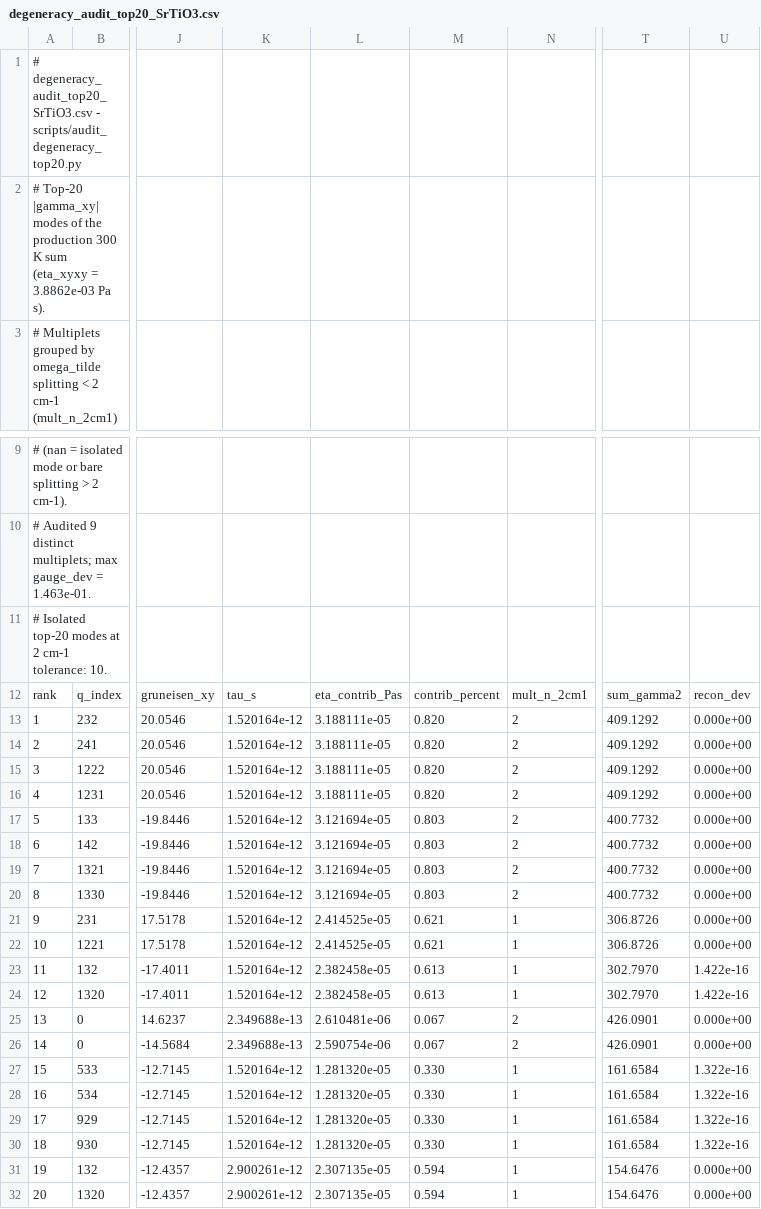
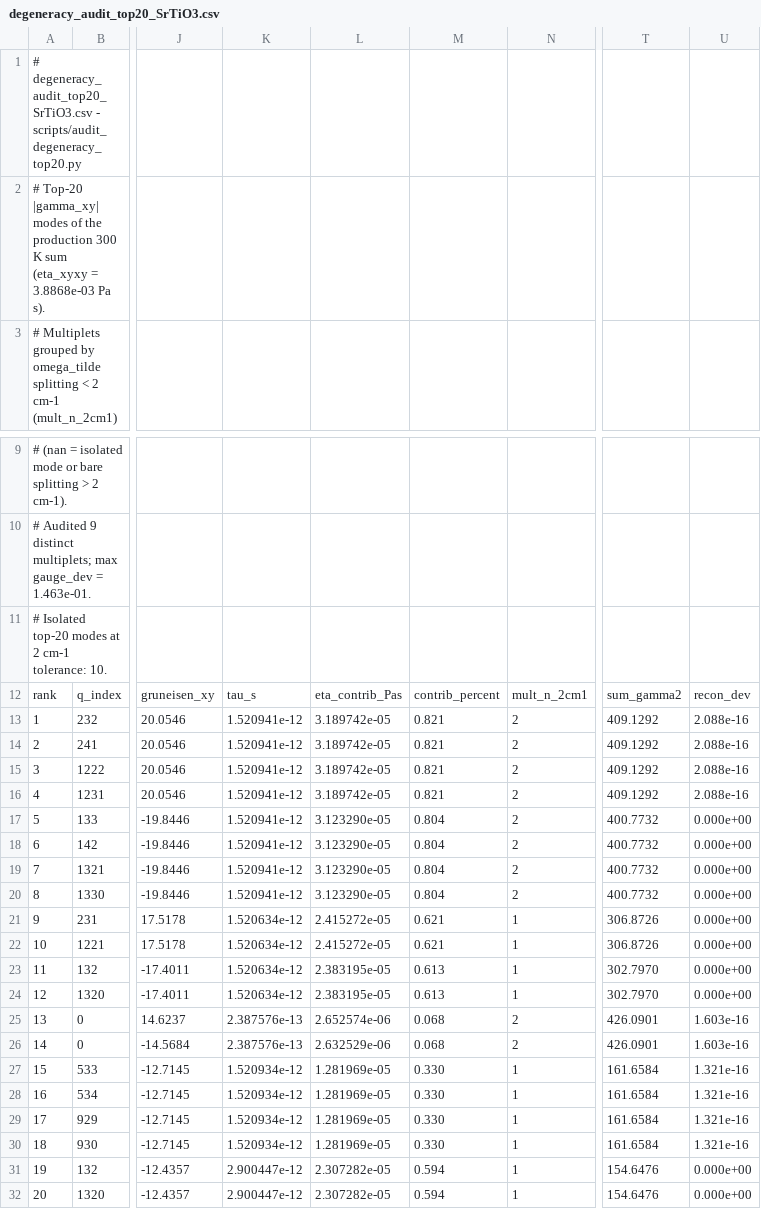
Before and after one commit to syed-moid/lattice-shear-viscosity, a CSV file: data/processed/reports/degeneracy_audit_top20_SrTiO3.csv, drawn as a sheet; only a part is shown, gaps mark what is left out; the diff names each change by its address in the sheet, - before the commit and + after, or states it on an @@ line.

```diff
--- a/data/processed/reports/degeneracy_audit_top20_SrTiO3.csv
+++ b/data/processed/reports/degeneracy_audit_top20_SrTiO3.csv
-A2: …(eta_xyxy = 3.8862e-03 Pa s).
+A2: …(eta_xyxy = 3.8868e-03 Pa s).
-K13:K20: 1.520164e-12
+K13:K20: 1.520941e-12
-L13:L16: 3.188111e-05
+L13:L16: 3.189742e-05
-M13:M16: 0.820
+M13:M16: 0.821
-U13:U16: 0.000e+00
+U13:U16: 2.088e-16
-L17:L20: 3.121694e-05
+L17:L20: 3.123290e-05
-M17:M20: 0.803
+M17:M20: 0.804
-K21:K24: 1.520164e-12
+K21:K24: 1.520634e-12
-L21:L22: 2.414525e-05
+L21:L22: 2.415272e-05
-L23:L24: 2.382458e-05
+L23:L24: 2.383195e-05
-U23:U24: 1.422e-16
+U23:U24: 0.000e+00
-K25:K26: 2.349688e-13
+K25:K26: 2.387576e-13
-L25: 2.610481e-06
+L25: 2.652574e-06
-M25:M26: 0.067
+M25:M26: 0.068
-U25:U26: 0.000e+00
+U25:U26: 1.603e-16
-L26: 2.590754e-06
+L26: 2.632529e-06
-K27:K30: 1.520164e-12
+K27:K30: 1.520934e-12
-L27:L30: 1.281320e-05
+L27:L30: 1.281969e-05
-U27:U30: 1.322e-16
+U27:U30: 1.321e-16
-K31:K32: 2.900261e-12
+K31:K32: 2.900447e-12
-L31:L32: 2.307135e-05
+L31:L32: 2.307282e-05
```
Also changed, not shown: data/processed/eta_BaTiO3.csv, data/processed/eta_SrTiO3.csv, 10 other files.
